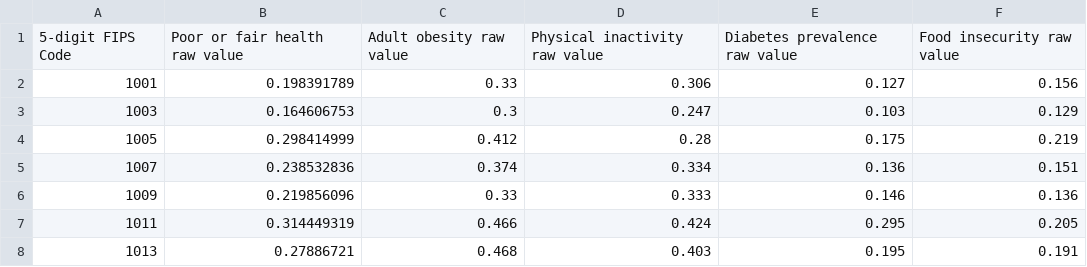
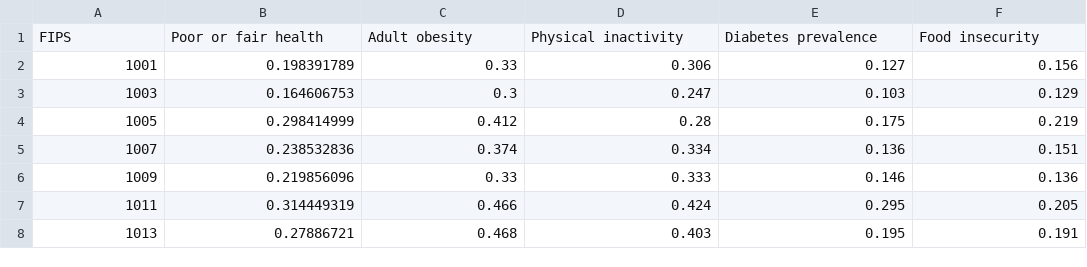
Before and after one commit to Data-ScienceHub/MLcommons, a CSV file: Health_Features/health_features.csv, drawn as a sheet; only a part is shown; removed rows and columns are numbered as before the commit, all else as after; the diff names each change by its address in the sheet, - before the commit and + after, or states it on an @@ line.

Commit message:
fix health feature column

```diff
--- a/Health_Features/health_features.csv
+++ b/Health_Features/health_features.csv
-row 1: 5-digit FIPS Code | Poor or fair health raw value | Adult obesity raw value | Physical inactivity raw value | Diabetes prevalence raw value | Food insecurity raw value
+row 1: FIPS | Poor or fair health | Adult obesity | Physical inactivity | Diabetes prevalence | Food insecurity
```
Also changed, not shown: 1 other file.
